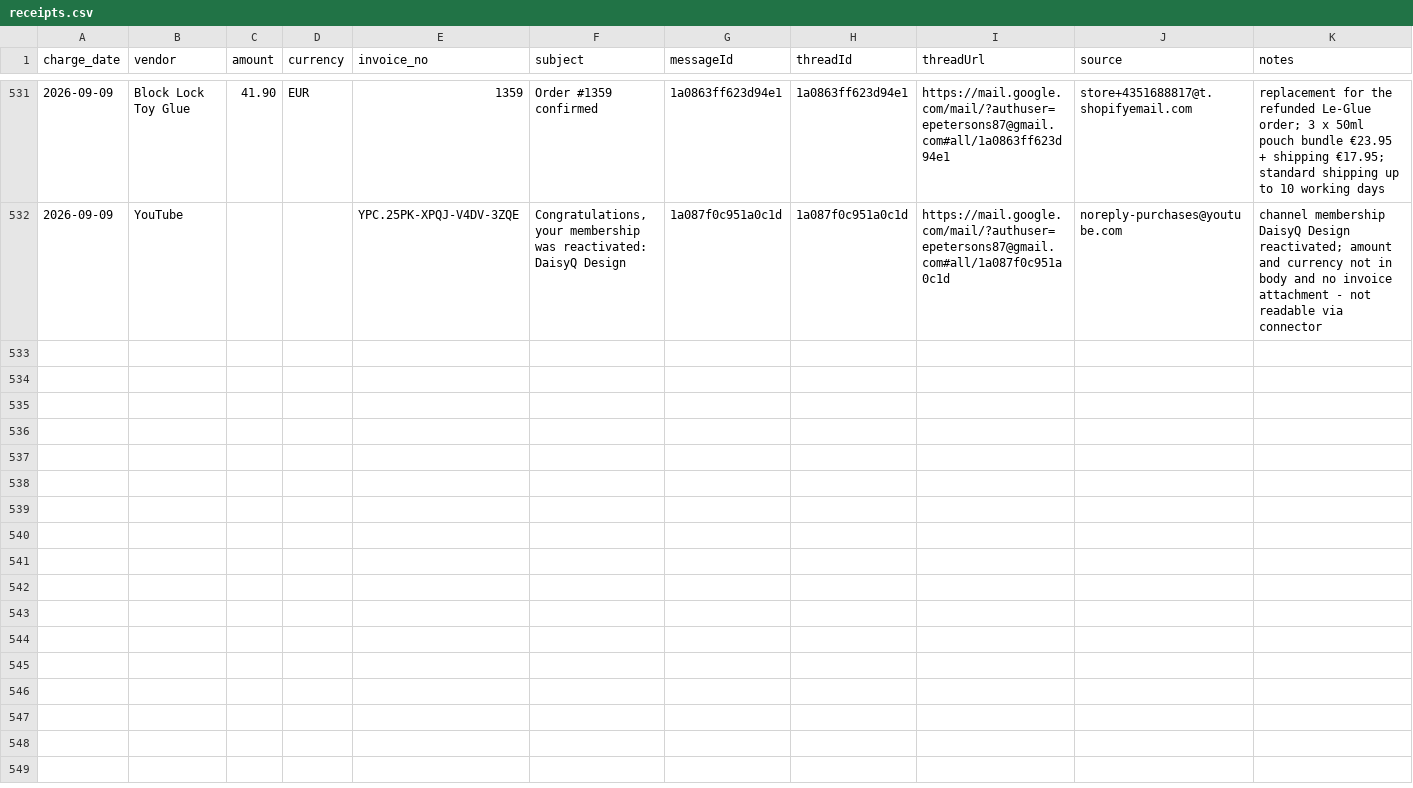
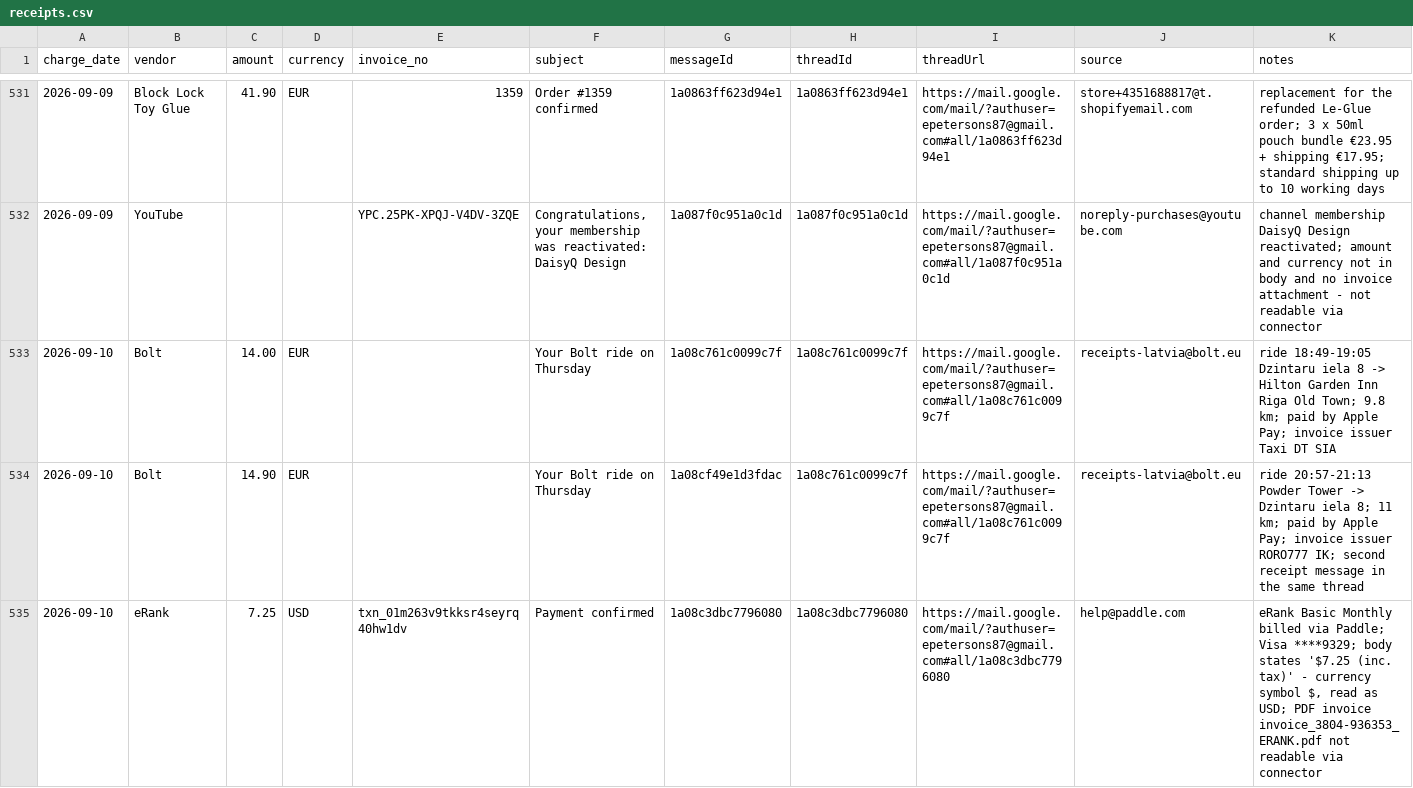
Before and after one commit to erjaaaaaa/my-ai-os-assistant, a CSV file: ledgers/receipts.csv, drawn as a sheet; only a part is shown, gaps mark what is left out; the diff names each change by its address in the sheet, - before the commit and + after, or states it on an @@ line.

```diff
--- a/ledgers/receipts.csv
+++ b/ledgers/receipts.csv
+row 533: 2026-09-10 | Bolt | 14.00 | EUR |  | Your Bolt ride on Thursday | 1a08c761c0099c7f | 1a08c761c0099c7f | https://mail.google.com/mail/?authuser=epetersons87@gmail.com#all/1a08c761c0099c7f | receipts-latvia@bolt.eu | ride 18:49-19:05 Dzintaru iela 8 -> Hilton Garden Inn Riga Old Town; 9.8 km; paid by Apple Pay; invoice issuer Taxi DT SIA
+row 534: 2026-09-10 | Bolt | 14.90 | EUR |  | Your Bolt ride on Thursday | 1a08cf49e1d3fdac | 1a08c761c0099c7f | https://mail.google.com/mail/?authuser=epetersons87@gmail.com#all/1a08c761c0099c7f | receipts-latvia@bolt.eu | ride 20:57-21:13 Powder Tower -> Dzintaru iela 8; 11 km; paid by Apple Pay; invoice issuer RORO777 IK; second receipt message in the same thread
+row 535: 2026-09-10 | eRank | 7.25 | USD | txn_01m263v9tkksr4seyrq40hw1dv | Payment confirmed | 1a08c3dbc7796080 | 1a08c3dbc7796080 | https://mail.google.com/mail/?authuser=epetersons87@gmail.com#all/1a08c3dbc7796080 | help@paddle.com | eRank Basic Monthly billed via Paddle; Visa ****9329; body states '$7.25 (inc. tax)' - currency symbol $, read as USD; PDF invoice invoice_3804-936353_ERANK.pdf not readable via connector
```
Also changed, not shown: 7 other files.
